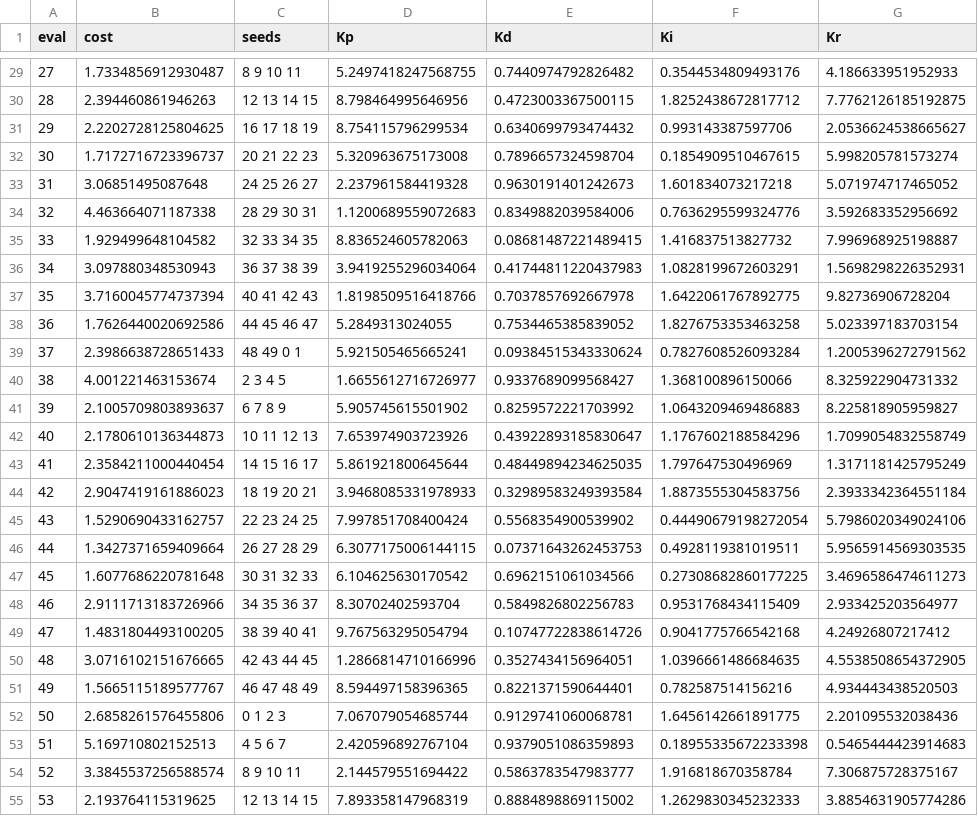
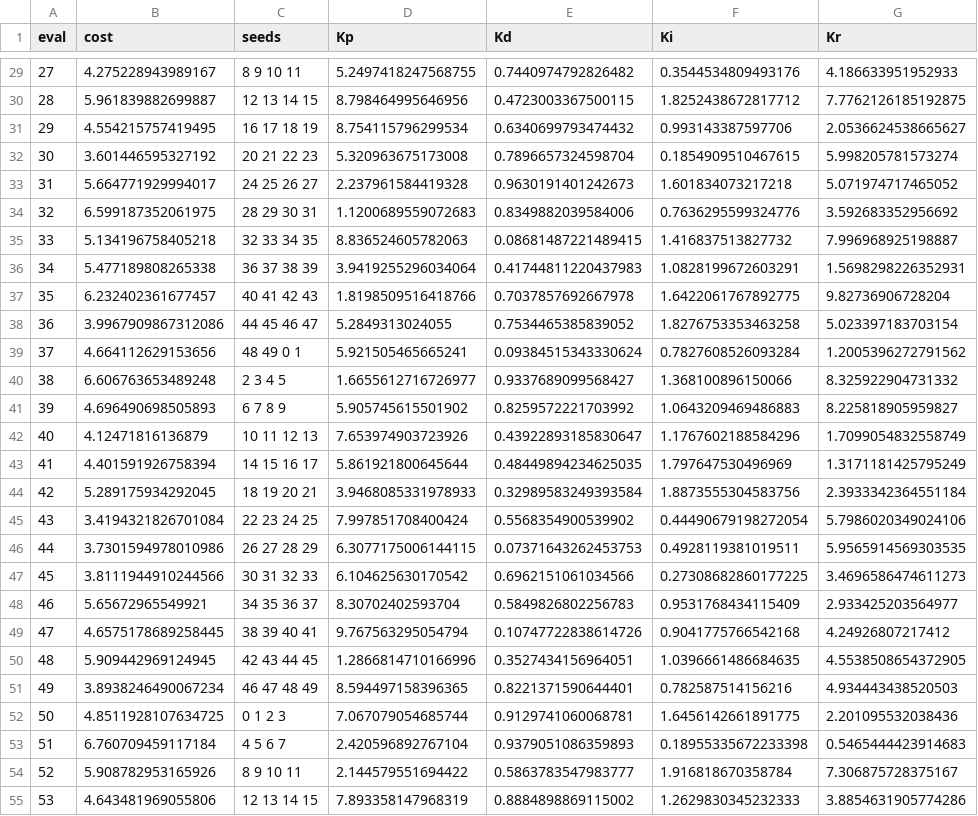
Before and after one commit to Olkien/Project-Icarus, a CSV file: results/tune_pid_log.csv, drawn as a sheet; only a part is shown, gaps mark what is left out; the diff covers the shown part only; the diff names each change by its address in the sheet, - before the commit and + after, or states it on an @@ line.

```diff
--- a/results/tune_pid_log.csv
+++ b/results/tune_pid_log.csv
-B29 (cost): 1.7334856912930487
+B29 (cost): 4.275228943989167
-B30 (cost): 2.394460861946263
+B30 (cost): 5.961839882699887
-B31 (cost): 2.2202728125804625
+B31 (cost): 4.554215757419495
-B32 (cost): 1.7172716723396737
+B32 (cost): 3.601446595327192
-B33 (cost): 3.06851495087648
+B33 (cost): 5.664771929994017
-B34 (cost): 4.463664071187338
+B34 (cost): 6.599187352061975
-B35 (cost): 1.929499648104582
+B35 (cost): 5.134196758405218
-B36 (cost): 3.097880348530943
+B36 (cost): 5.477189808265338
-B37 (cost): 3.7160045774737394
+B37 (cost): 6.232402361677457
-B38 (cost): 1.7626440020692586
+B38 (cost): 3.9967909867312086
-B39 (cost): 2.3986638728651433
+B39 (cost): 4.664112629153656
-B40 (cost): 4.001221463153674
+B40 (cost): 6.606763653489248
-B41 (cost): 2.1005709803893637
+B41 (cost): 4.696490698505893
-B42 (cost): 2.1780610136344873
+B42 (cost): 4.12471816136879
-B43 (cost): 2.3584211000440454
+B43 (cost): 4.401591926758394
-B44 (cost): 2.9047419161886023
+B44 (cost): 5.289175934292045
-B45 (cost): 1.5290690433162757
+B45 (cost): 3.4194321826701084
-B46 (cost): 1.3427371659409664
+B46 (cost): 3.7301594978010986
-B47 (cost): 1.6077686220781648
+B47 (cost): 3.8111944910244566
-B48 (cost): 2.9111713183726966
+B48 (cost): 5.65672965549921
-B49 (cost): 1.4831804493100205
+B49 (cost): 4.6575178689258445
-B50 (cost): 3.0716102151676665
+B50 (cost): 5.909442969124945
-B51 (cost): 1.5665115189577767
+B51 (cost): 3.8938246490067234
-B52 (cost): 2.6858261576455806
+B52 (cost): 4.8511928107634725
-B53 (cost): 5.169710802152513
+B53 (cost): 6.760709459117184
-B54 (cost): 3.3845537256588574
+B54 (cost): 5.908782953165926
-B55 (cost): 2.193764115319625
+B55 (cost): 4.643481969055806
```
Also changed, not shown: 123 edited cells elsewhere in this file, 15 other files.
